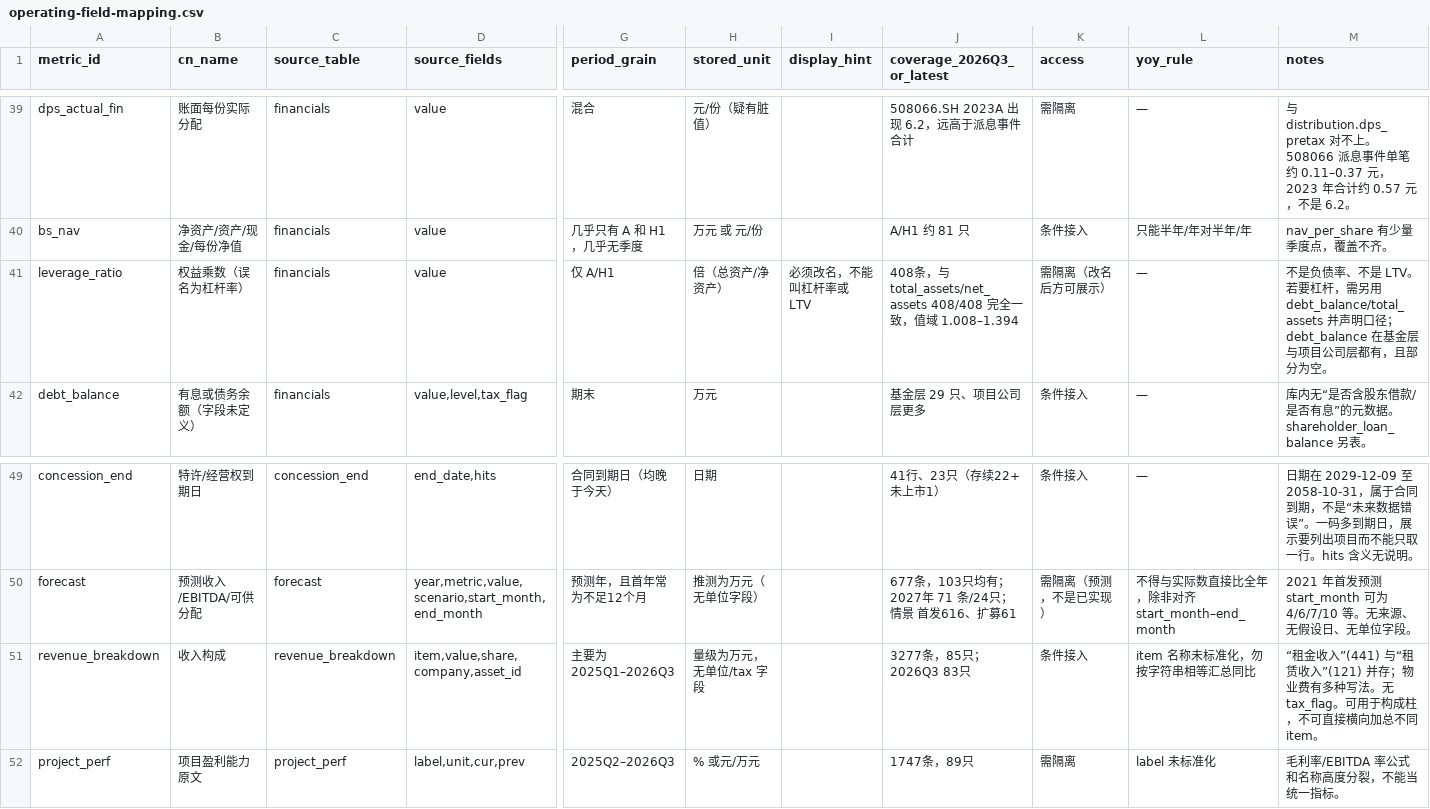
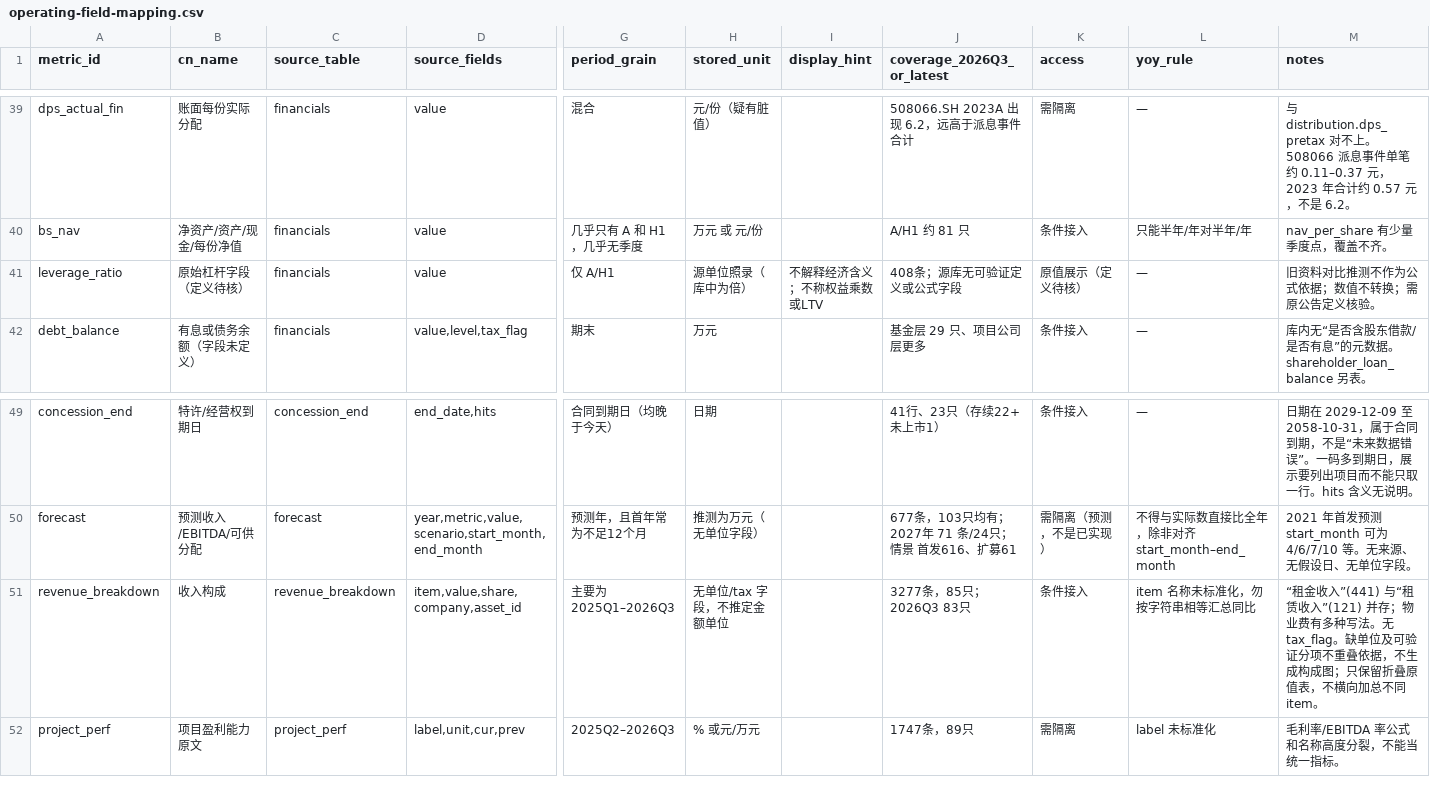
Before and after one commit to xianhuixu/reits-dashboard, a CSV file: docs/operating-field-mapping.csv, drawn as a sheet; only a part is shown, gaps mark what is left out; the diff names each change by its address in the sheet, - before the commit and + after, or states it on an @@ line.

Commit message:
fix: preserve uncertain field definitions and raw-data display contracts

```diff
--- a/docs/operating-field-mapping.csv
+++ b/docs/operating-field-mapping.csv
-B41 (cn_name): 权益乘数（误名为杠杆率）
+B41 (cn_name): 原始杠杆字段（定义待核）
-H41 (stored_unit): 倍（总资产/净资产）
+H41 (stored_unit): 源单位照录（库中为倍）
-I41 (display_hint): 必须改名，不能叫杠杆率或 LTV
+I41 (display_hint): 不解释经济含义；不称权益乘数或LTV
-J41 (coverage_2026Q3_or_latest): 408条，与 total_assets/net_assets 408/408 完全一致，值域 1.008–1.394
+J41 (coverage_2026Q3_or_latest): 408条；源库无可验证定义或公式字段
-K41 (access): 需隔离（改名后方可展示）
+K41 (access): 原值展示（定义待核）
-M41 (notes): 不是负债率、不是 LTV。若要杠杆，需另用 debt_balance/total_assets 并声明口径；debt_balance 在基金层与项目公司层都有，且部分为空。
+M41 (notes): 旧资料对比推测不作为公式依据；数值不转换；需原公告定义核验。
-H51 (stored_unit): 量级为万元，无单位/tax 字段
+H51 (stored_unit): 无单位/tax 字段，不推定金额单位
-M51 (notes): …无 tax_flag。可用于构成柱，不可直接横向加总…
+M51 (notes): …无 tax_flag。缺单位及可验证分项不重叠依据，不生成构成图；只保留折叠原值表，不横向加总…
```
Also changed, not shown: 7 other files.
